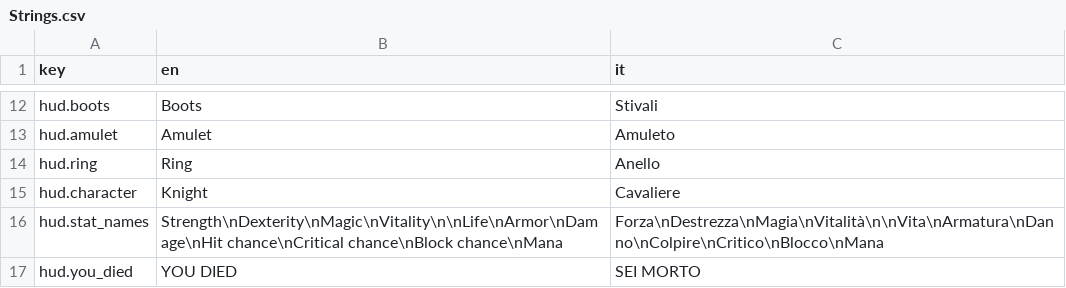
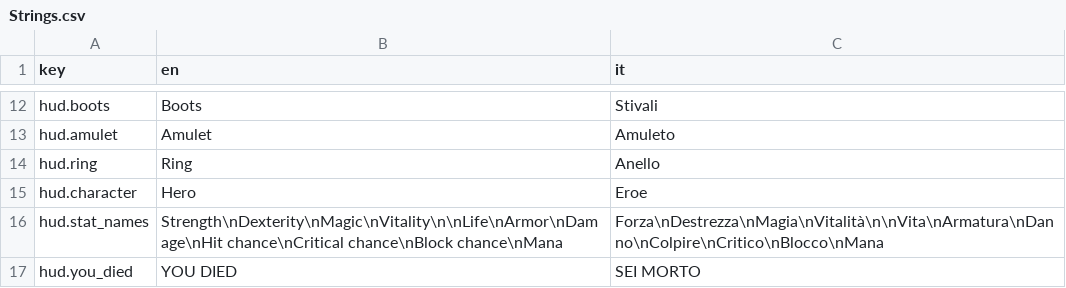
Before and after one commit to zanzaro-mirco/DarkDescent, a CSV file: Assets/_Project/Data/Localization/Strings.csv, drawn as a sheet; only a part is shown, gaps mark what is left out; the diff covers the shown part only.

```diff
--- a/Assets/_Project/Data/Localization/Strings.csv
+++ b/Assets/_Project/Data/Localization/Strings.csv
@@ -14,3 +14,3 @@ hud.amulet,Amulet,Amuleto
 hud.ring,Ring,Anello
-hud.character,Knight,Cavaliere
+hud.character,Hero,Eroe
 hud.stat_names,Strength\nDexterity\nMagic\nVitality\n\nLife\nArmor\nDamage\nHit chance\nCritical chance\nBlock chance\nMana,Forza\nDestrezza\nMagia\nVitalità\n\nVita\nArmatura\nDanno\nColpire\nCritico\nBlocco\nMana
```
Also changed, not shown: 15 added rows and 6 edited cells elsewhere in this file, 41 other files.
